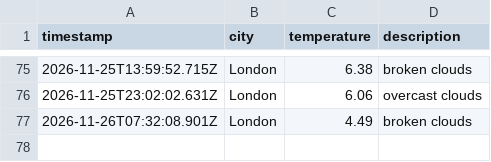
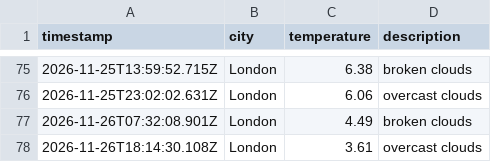
Before and after one commit to Nathanmhein/Weather-DataOps, a CSV file: data/weather_log.csv, drawn as a sheet; only a part is shown, gaps mark what is left out; the diff names each change by its address in the sheet, - before the commit and + after, or states it on an @@ line.

```diff
--- a/data/weather_log.csv
+++ b/data/weather_log.csv
+row 78: 2026-11-26T18:14:30.108Z | London | 3.61 | overcast clouds
```
Also changed, not shown: 1 other file.
